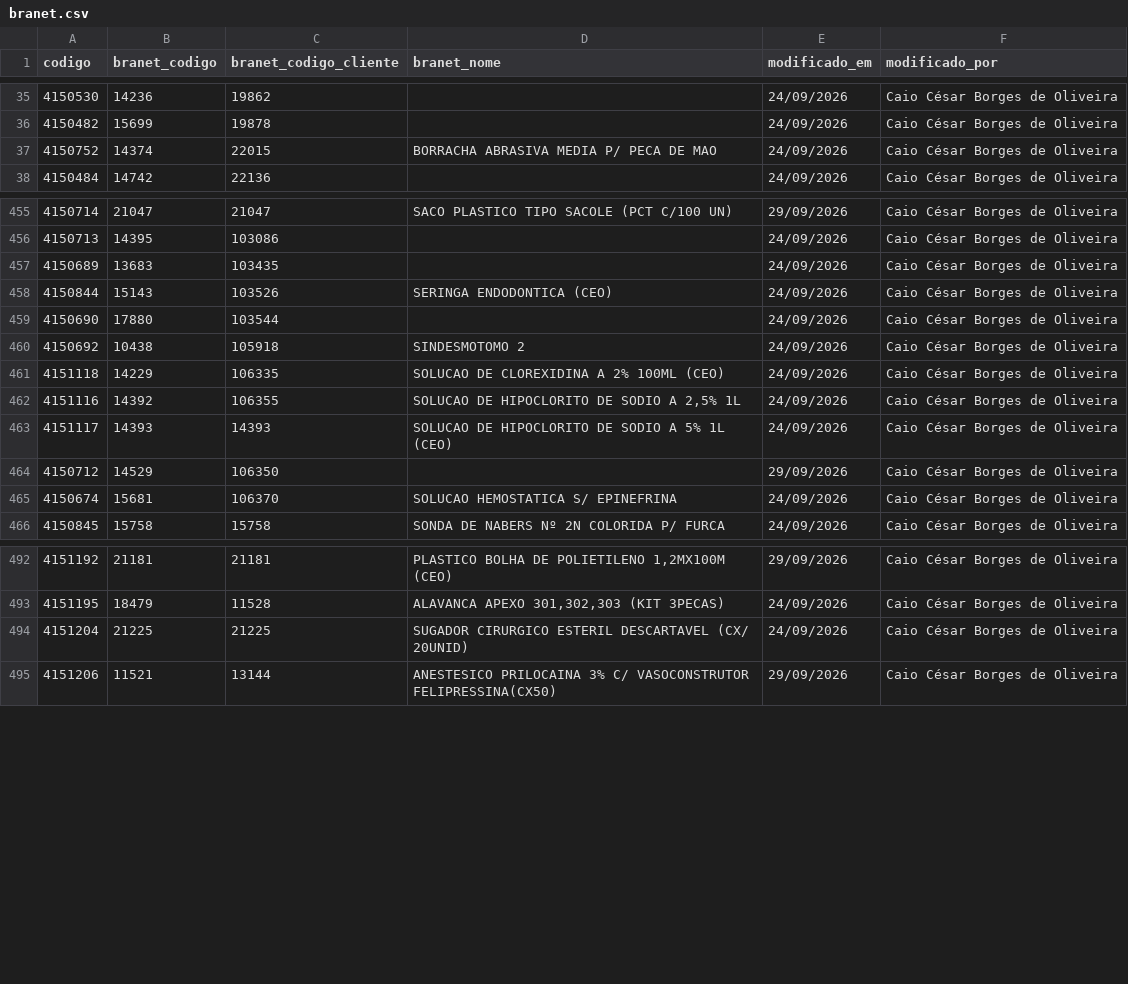
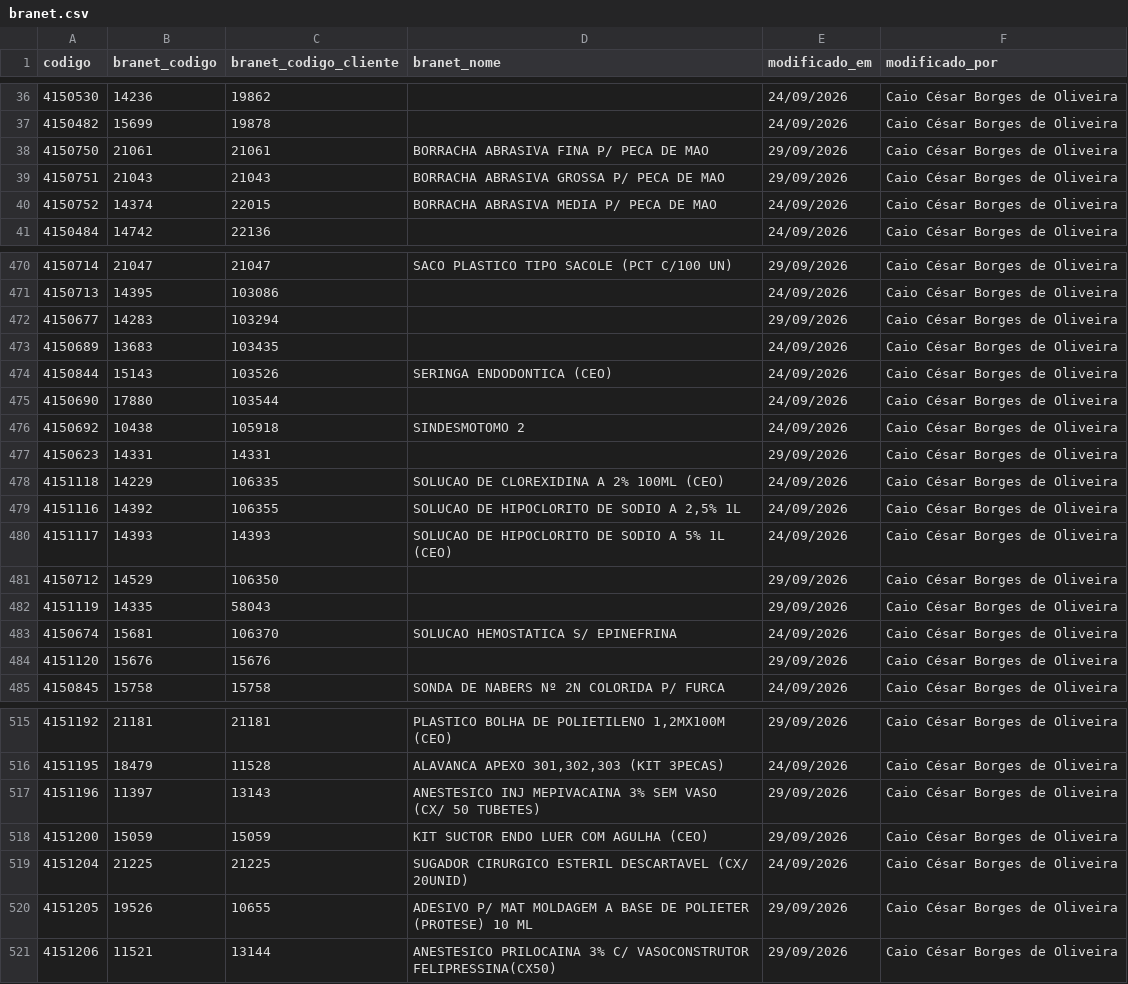
Before and after one commit to csmonteserrat/guiailustrado, a CSV file: branet/branet.csv, drawn as a sheet; only a part is shown, gaps mark what is left out; the diff covers the shown part only.

```diff
--- a/branet/branet.csv
+++ b/branet/branet.csv
@@ -36,2 +37,4 @@
 4150482,15699,19878,,24/09/2026,Caio César Borges de Oliveira
+4150750,21061,21061,BORRACHA ABRASIVA FINA P/ PECA DE MAO,29/09/2026,Caio César Borges de Oliveira
+4150751,21043,21043,BORRACHA ABRASIVA GROSSA P/ PECA DE MAO,29/09/2026,Caio César Borges de Oliveira
 4150752,14374,22015,BORRACHA ABRASIVA MEDIA P/ PECA DE MAO,24/09/2026,Caio César Borges de Oliveira
@@ -456,2 +471,3 @@
 4150713,14395,103086,,24/09/2026,Caio César Borges de Oliveira
+4150677,14283,103294,,29/09/2026,Caio César Borges de Oliveira
 4150689,13683,103435,,24/09/2026,Caio César Borges de Oliveira
@@ -460,2 +476,3 @@
 4150692,10438,105918,SINDESMOTOMO 2,24/09/2026,Caio César Borges de Oliveira
+4150623,14331,14331,,29/09/2026,Caio César Borges de Oliveira
 4151118,14229,106335,SOLUCAO DE CLOREXIDINA A 2% 100ML (CEO),24/09/2026,Caio César Borges de Oliveira
@@ -464,3 +481,5 @@
 4150712,14529,106350,,29/09/2026,Caio César Borges de Oliveira
+4151119,14335,58043,,29/09/2026,Caio César Borges de Oliveira
 4150674,15681,106370,SOLUCAO HEMOSTATICA S/ EPINEFRINA,24/09/2026,Caio César Borges de Oliveira
+4151120,15676,15676,,29/09/2026,Caio César Borges de Oliveira
 4150845,15758,15758,SONDA DE NABERS Nº 2N COLORIDA P/ FURCA,24/09/2026,Caio César Borges de Oliveira
@@ -493,3 +516,6 @@
 4151195,18479,11528,"ALAVANCA APEXO 301,302,303 (KIT 3PECAS)",24/09/2026,Caio César Borges de Oliveira
+4151196,11397,13143,ANESTESICO INJ MEPIVACAINA 3% SEM VASO (CX/ 50 TUBETES),29/09/2026,Caio César Borges de Oliveira
+4151200,15059,15059,KIT SUCTOR ENDO LUER COM AGULHA (CEO),29/09/2026,Caio César Borges de Oliveira
 4151204,21225,21225,SUGADOR CIRURGICO ESTERIL DESCARTAVEL (CX/ 20UNID),24/09/2026,Caio César Borges de Oliveira
+4151205,19526,10655,ADESIVO P/ MAT MOLDAGEM A BASE DE POLIETER (PROTESE) 10 ML,29/09/2026,Caio César Borges de Oliveira
 4151206,11521,13144,ANESTESICO PRILOCAINA 3% C/ VASOCONSTRUTOR FELIPRESSINA(CX50),29/09/2026,Caio César Borges de Oliveira
```
Also changed, not shown: 17 added rows elsewhere in this file, 1 other file.
